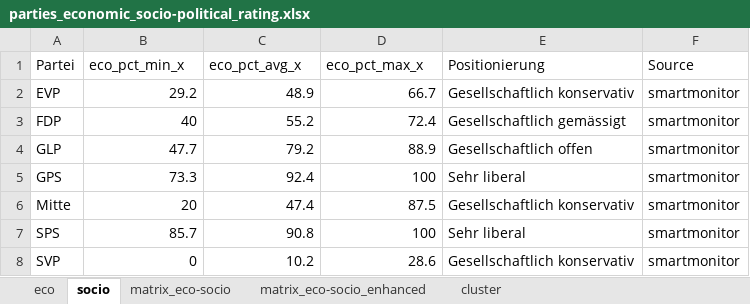
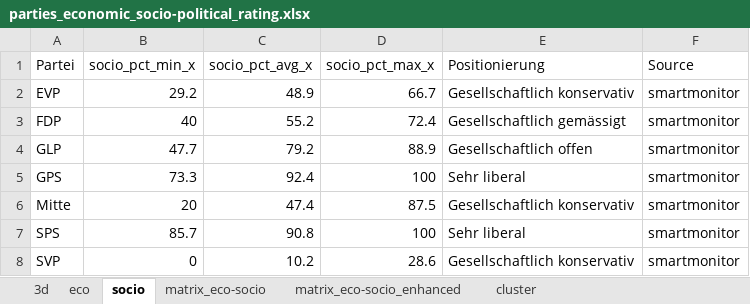
Before and after one commit to DaaniiH/cas_thesis_data, an Excel workbook: data/parties_economic_socio-political_rating.xlsx, sheet socio, drawn as a sheet; values as stored, in another font and other column widths than the file's, no borders; the diff names each change by its address in the sheet, - before the commit and + after, or states it on an @@ line.

```diff
--- a/data/parties_economic_socio-political_rating.xlsx (sheet socio)
+++ b/data/parties_economic_socio-political_rating.xlsx (sheet socio)
+sheet tab: 3d
-B1: eco_pct_min_x
+B1: socio_pct_min_x
-C1: eco_pct_avg_x
+C1: socio_pct_avg_x
-D1: eco_pct_max_x
+D1: socio_pct_max_x
```
Also changed, not shown: sheet matrix_eco-socio_enhanced, 19 other files.
